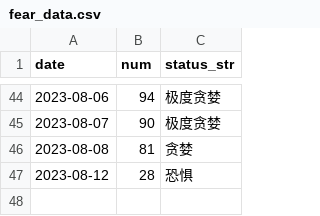
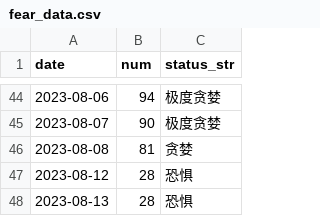
Before and after one commit to leeHua1010/millionaire, a CSV file: fear_data/fear_data.csv, drawn as a sheet; only a part is shown, gaps mark what is left out; the diff names each change by its address in the sheet, - before the commit and + after, or states it on an @@ line.

```diff
--- a/fear_data/fear_data.csv
+++ b/fear_data/fear_data.csv
+row 48: 2023-08-13 | 28 | 恐惧
```
Also changed, not shown: yield_data/000300_yield_data.csv, yield_data/931056_yield_data.csv, 2 other files.
